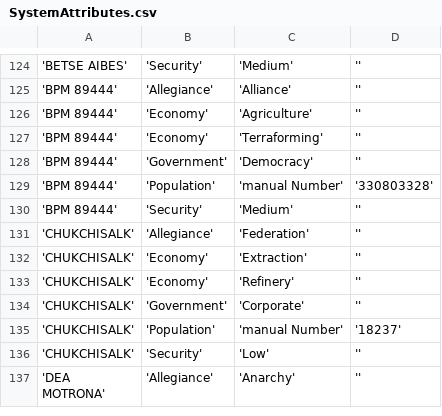
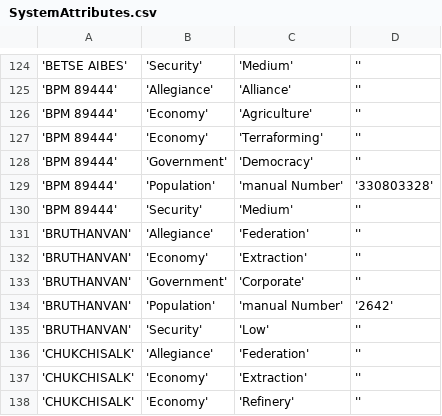
Before and after one commit to EliteDangerous/tradedangerous, a CSV file: data/SystemAttributes.csv, drawn as a sheet; only a part is shown, gaps mark what is left out; the shorter side is filled out with more unchanged rows; the diff names each change by its address in the sheet, - before the commit and + after, or states it on an @@ line.

```diff
--- a/data/SystemAttributes.csv
+++ b/data/SystemAttributes.csv
+row 131: 'BRUTHANVAN' | 'Allegiance' | 'Federation' | ''
+row 132: 'BRUTHANVAN' | 'Economy' | 'Extraction' | ''
+row 133: 'BRUTHANVAN' | 'Government' | 'Corporate' | ''
+row 134: 'BRUTHANVAN' | 'Population' | 'manual Number' | '2642'
+row 135: 'BRUTHANVAN' | 'Security' | 'Low' | ''
```
Also changed, not shown: data/Station.csv, data/StationAttributes.csv.
